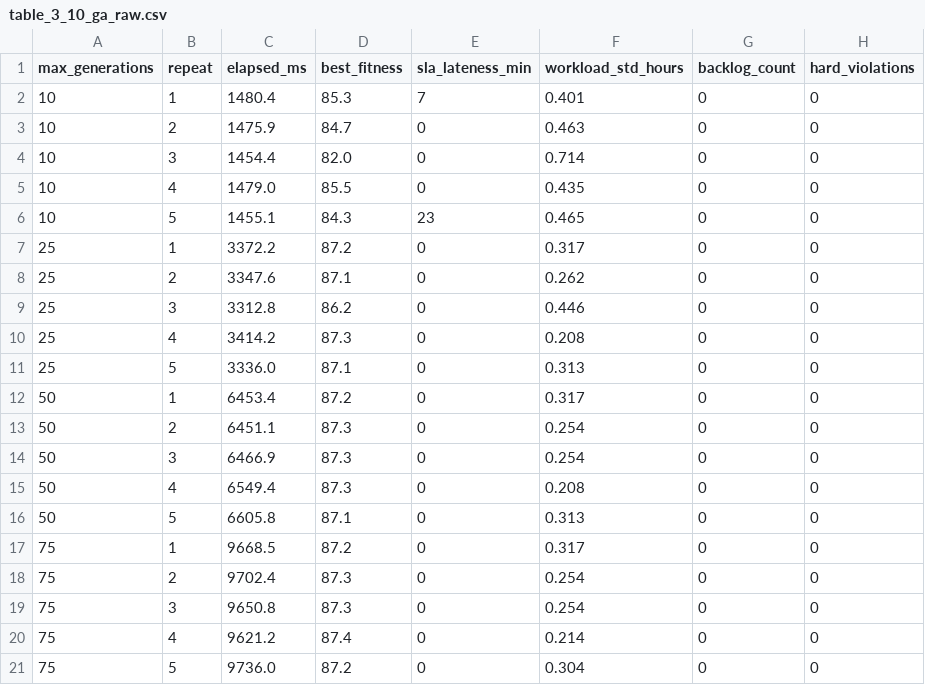
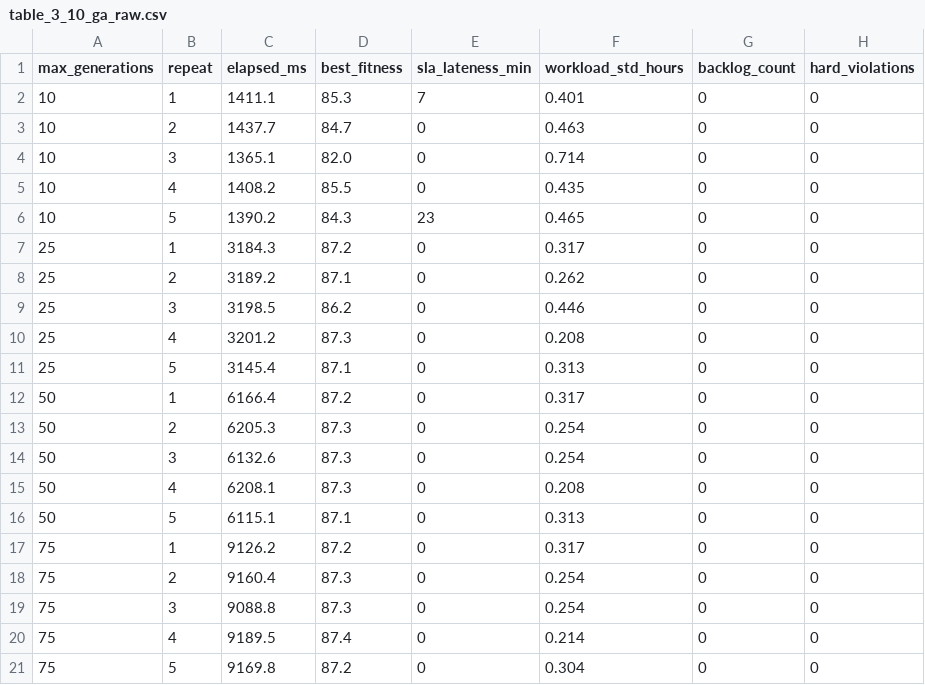
Before and after one commit to kietvo5924/eam-enterprise-assset-management2, a CSV file: scripts/results/table_3_10_ga_raw.csv, drawn as a sheet.

```diff
--- a/scripts/results/table_3_10_ga_raw.csv
+++ b/scripts/results/table_3_10_ga_raw.csv
@@ -1,21 +1,21 @@
 max_generations,repeat,elapsed_ms,best_fitness,sla_lateness_min,workload_std_hours,backlog_count,hard_violations
-10,1,1480.4,85.3,7,0.401,0,0
-10,2,1475.9,84.7,0,0.463,0,0
-10,3,1454.4,82.0,0,0.714,0,0
-10,4,1479.0,85.5,0,0.435,0,0
-10,5,1455.1,84.3,23,0.465,0,0
-25,1,3372.2,87.2,0,0.317,0,0
-25,2,3347.6,87.1,0,0.262,0,0
-25,3,3312.8,86.2,0,0.446,0,0
-25,4,3414.2,87.3,0,0.208,0,0
-25,5,3336.0,87.1,0,0.313,0,0
-50,1,6453.4,87.2,0,0.317,0,0
-50,2,6451.1,87.3,0,0.254,0,0
-50,3,6466.9,87.3,0,0.254,0,0
-50,4,6549.4,87.3,0,0.208,0,0
-50,5,6605.8,87.1,0,0.313,0,0
-75,1,9668.5,87.2,0,0.317,0,0
-75,2,9702.4,87.3,0,0.254,0,0
-75,3,9650.8,87.3,0,0.254,0,0
-75,4,9621.2,87.4,0,0.214,0,0
-75,5,9736.0,87.2,0,0.304,0,0
+10,1,1411.1,85.3,7,0.401,0,0
+10,2,1437.7,84.7,0,0.463,0,0
+10,3,1365.1,82.0,0,0.714,0,0
+10,4,1408.2,85.5,0,0.435,0,0
+10,5,1390.2,84.3,23,0.465,0,0
+25,1,3184.3,87.2,0,0.317,0,0
+25,2,3189.2,87.1,0,0.262,0,0
+25,3,3198.5,86.2,0,0.446,0,0
+25,4,3201.2,87.3,0,0.208,0,0
+25,5,3145.4,87.1,0,0.313,0,0
+50,1,6166.4,87.2,0,0.317,0,0
+50,2,6205.3,87.3,0,0.254,0,0
+50,3,6132.6,87.3,0,0.254,0,0
+50,4,6208.1,87.3,0,0.208,0,0
+50,5,6115.1,87.1,0,0.313,0,0
+75,1,9126.2,87.2,0,0.317,0,0
+75,2,9160.4,87.3,0,0.254,0,0
+75,3,9088.8,87.3,0,0.254,0,0
+75,4,9189.5,87.4,0,0.214,0,0
+75,5,9169.8,87.2,0,0.304,0,0
```
Also changed, not shown: scripts/results/table_3_11_tsp_raw.csv, scripts/results/table_3_14_rag_biometric_summary.csv, 49 other files.
